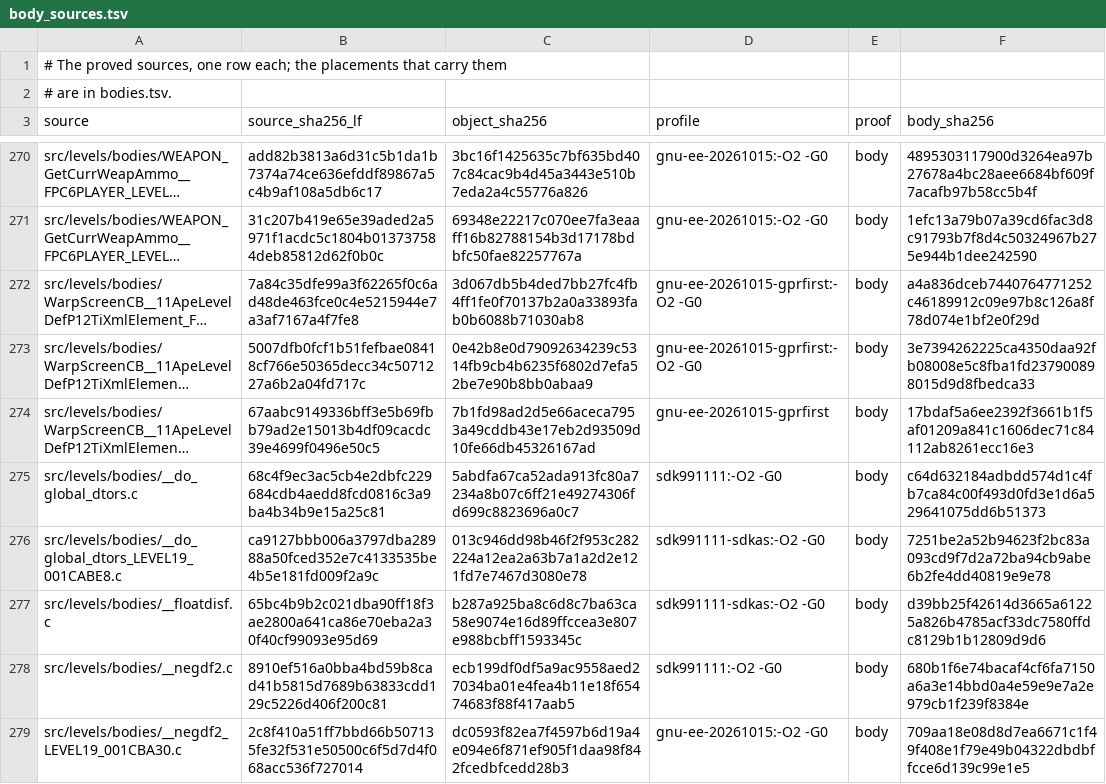
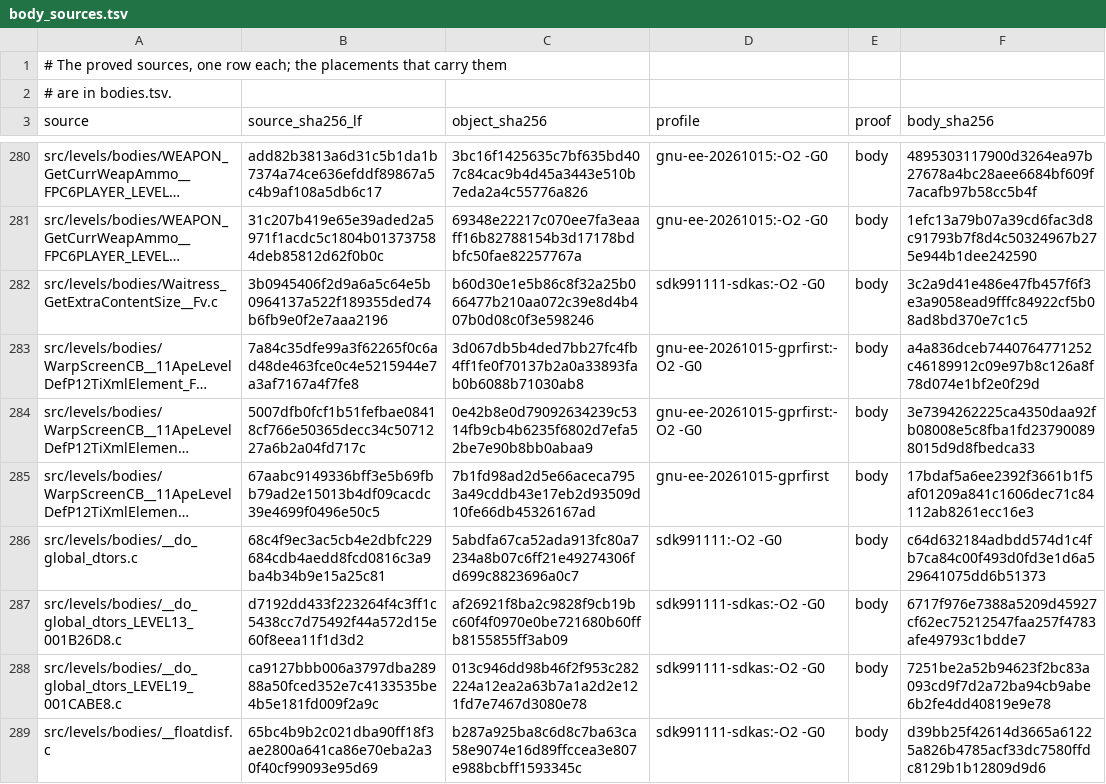
Before and after one commit to OpenRAC/rac-sac-decomp, a TSV file: config/levels/body_sources.tsv, drawn as a sheet; only a part is shown, gaps mark what is left out; the shorter side is filled out with more unchanged rows; long unchanged cells end in …; the diff covers the shown part only; the diff names each change by its address in the sheet, - before the commit and + after, or states it on an @@ line.

Commit message:
Match 12 small level helpers from lots V50 and T001
Ten LEVEL11/LEVEL13 bodies on sdk991111-sdkas (append envelopes,
endian swap, waitress size, collision wrappers, global dtors) and
GLOBALVARS_GetReplayCount on FE and LEVEL1. Quat_Pack was already
published; the T001 placement is a family. Four large DRAW bodies
and one GP-literal remain parked.

ByteMatch: 431 functions, 37 192 bytes (0.51 %).

```diff
--- a/config/levels/body_sources.tsv
+++ b/config/levels/body_sources.tsv
+row 282: src/levels/bodies/Waitress_GetExtraContentSize__Fv.c | 3b0945406f2d9a6a5c64e5b0964137a522f189355ded74b6fb9e0f2e7aaa2196 | b60d30e1e5b86c8f32a25b066477b210aa072c39e8d4b407b0d08c0f3e598246 | sdk991111-sdkas:-O2 -G0 | body | 3c2a9d41e486e47fb457f6f3e3a9058ead9fffc84922cf5b08ad8bd370e7c1c5
+row 287: src/levels/bodies/__do_global_dtors_LEVEL13_001B26D8.c | d7192dd433f223264f4c3ff1c5438cc7d75492f44a572d15e60f8eea11f1d3d2 | af26921f8ba2c9828f9cb19bc60f4f0970e0be721680b60ffb8155855ff3ab09 | sdk991111-sdkas:-O2 -G0 | body | 6717f976e7388a5209d45927cf62ec75212547faa257f4783afe49793c1bdde7
```
Also changed, not shown: 10 added rows elsewhere in this file, config/levels/bodies.tsv, 16 other files.
